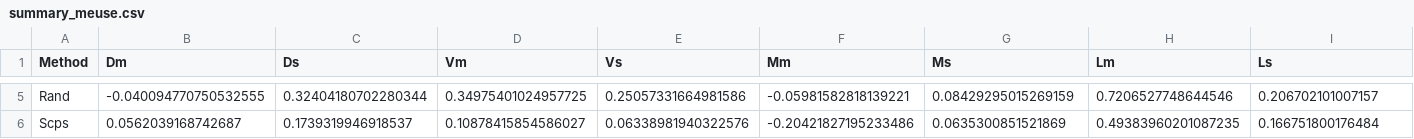
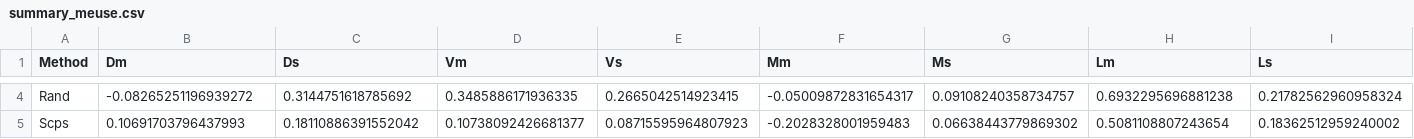
Before and after one commit to mehdimhb/graphical-sampling, a CSV file: simulations/results/summary_meuse.csv, drawn as a sheet; only a part is shown, gaps mark what is left out; addresses are those after the commit; the diff covers the shown part only; the diff names each change by its address in the sheet, - before the commit and + after, or states it on an @@ line.

```diff
--- a/simulations/results/summary_meuse.csv
+++ b/simulations/results/summary_meuse.csv
-B4 (Dm): -0.040094770750532555
+B4 (Dm): -0.08265251196939272
-C4 (Ds): 0.32404180702280344
+C4 (Ds): 0.3144751618785692
-D4 (Vm): 0.34975401024957725
+D4 (Vm): 0.3485886171936335
-E4 (Vs): 0.25057331664981586
+E4 (Vs): 0.2665042514923415
-F4 (Mm): -0.05981582818139221
+F4 (Mm): -0.05009872831654317
-G4 (Ms): 0.08429295015269159
+G4 (Ms): 0.09108240358734757
-H4 (Lm): 0.7206527748644546
+H4 (Lm): 0.6932295696881238
-I4 (Ls): 0.206702101007157
+I4 (Ls): 0.21782562960958324
-B5 (Dm): 0.0562039168742687
+B5 (Dm): 0.10691703796437993
-C5 (Ds): 0.1739319946918537
+C5 (Ds): 0.18110886391552042
-D5 (Vm): 0.10878415854586027
+D5 (Vm): 0.10738092426681377
-E5 (Vs): 0.06338981940322576
+E5 (Vs): 0.08715595964807923
-F5 (Mm): -0.20421827195233486
+F5 (Mm): -0.2028328001959483
-G5 (Ms): 0.0635300851521869
+G5 (Ms): 0.06638443779869302
-H5 (Lm): 0.49383960201087235
+H5 (Lm): 0.5081108807243654
-I5 (Ls): 0.166751800176484
+I5 (Ls): 0.18362512959240002
```
Also changed, not shown: 1 removed row and 43 edited cells elsewhere in this file, 4 other files.
